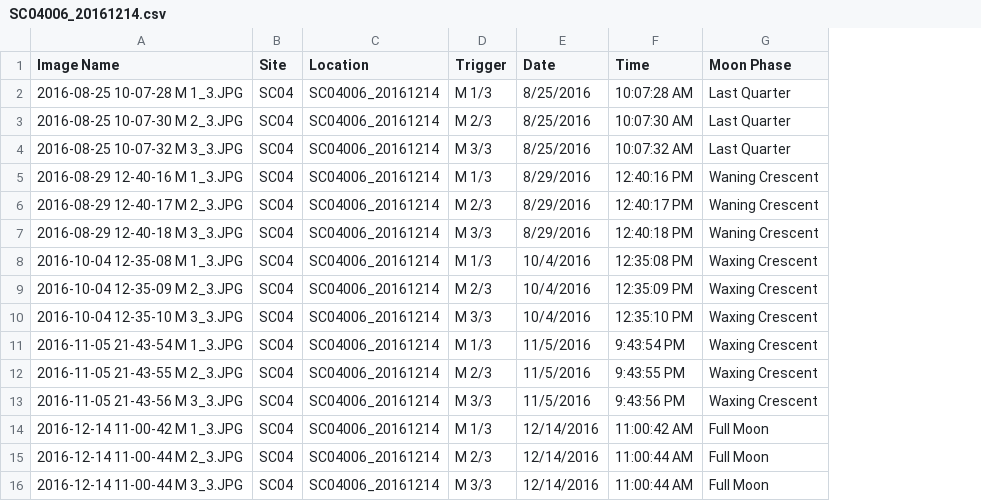
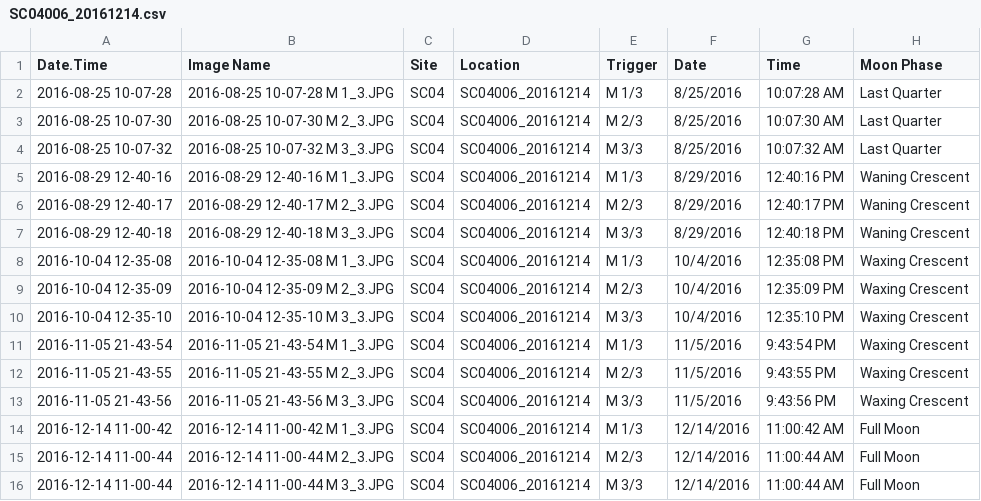
Before and after one commit to ecbolas/GEO200CN, a CSV file: data/SC04006_20161214.csv, drawn as a sheet; only a part is shown; the diff names each change by its address in the sheet, - before the commit and + after, or states it on an @@ line.

```diff
--- a/data/SC04006_20161214.csv
+++ b/data/SC04006_20161214.csv
+column A (Date.Time), rows 2-16: 2016-08-25 10-07-28 | 2016-08-25 10-07-30 | 2016-08-25 10-07-32 | 2016-08-29 12-40-16 | 2016-08-29 12-40-17 | 2016-08-29 12-40-18 | 2016-10-04 12-35-08 | 2016-10-04 12-35-09 | 2016-10-04 12-35-10 | 2016-11-05 21-43-54 | 2016-11-05 21-43-55 | 2016-11-05 21-43-56 | 2016-12-14 11-00-42 | 2016-12-14 11-00-44 | 2016-12-14 11-00-44
```
Also changed, not shown: data/SC0400M_20161214.csv, 9 other files.
